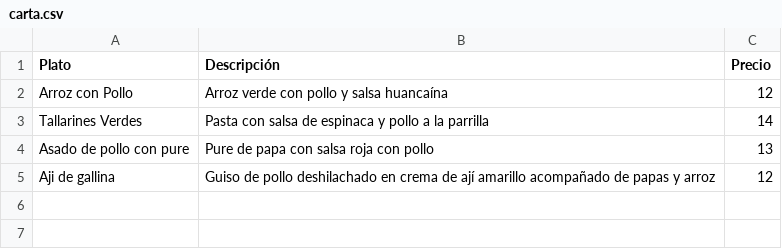
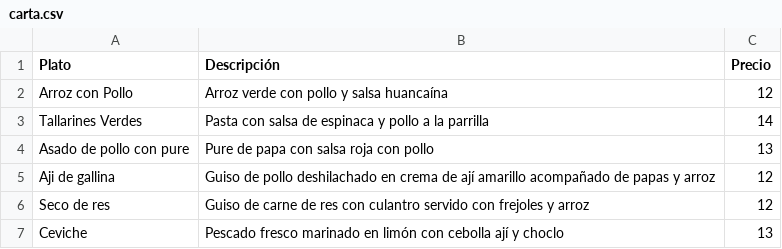
Before and after one commit to LuisFelipeCanal/Saz-n_Bot, a CSV file: carta.csv, drawn as a sheet; the diff names each change by its address in the sheet, - before the commit and + after, or states it on an @@ line.

Commit message:
Update carta.csv

```diff
--- a/carta.csv
+++ b/carta.csv
+row 6: Seco de res | Guiso de carne de res con culantro servido con frejoles y arroz | 12
+row 7: Ceviche | Pescado fresco marinado en limón con cebolla ají y choclo | 13
```
